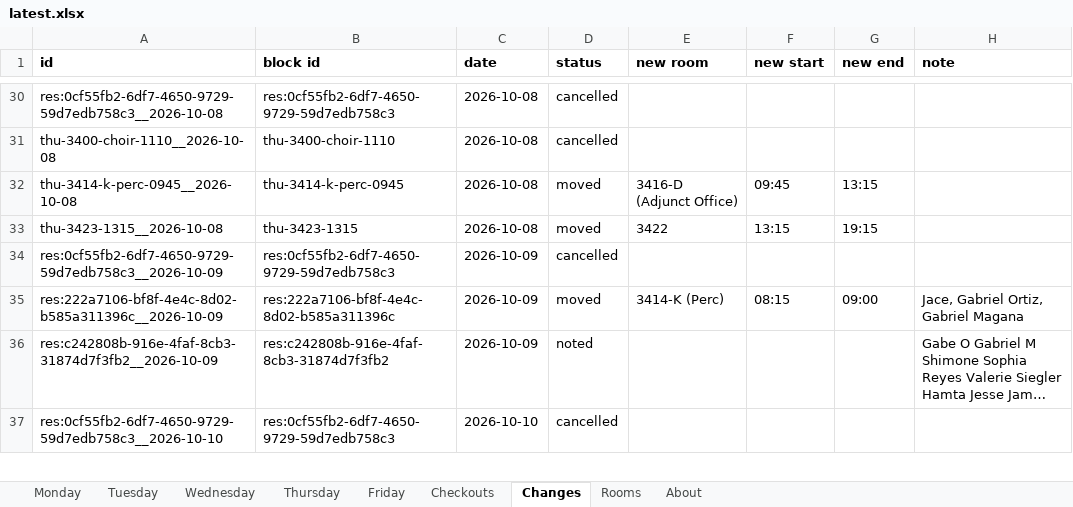
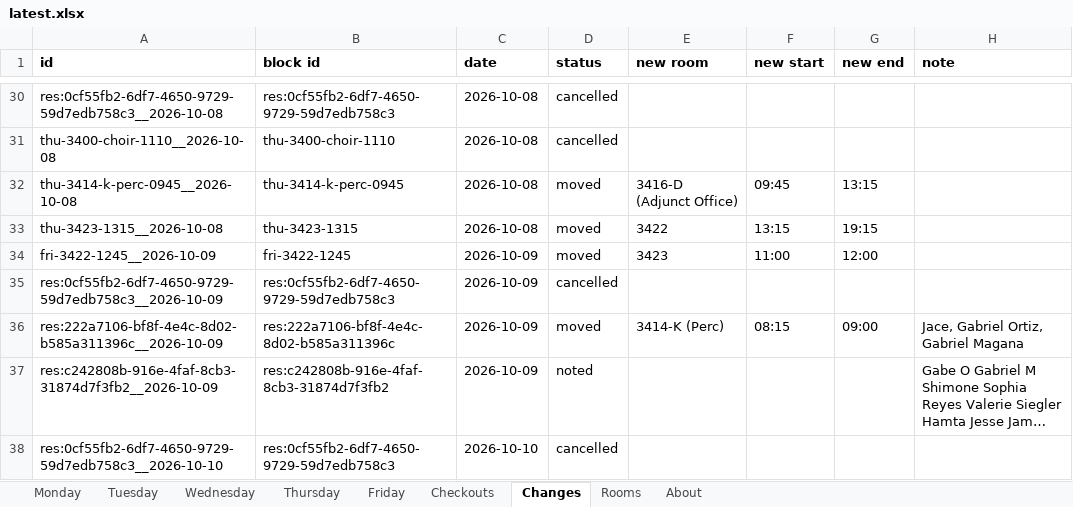
Before and after one commit to Cusco-and-Karma/LAPC-Music-Room-Checkout, an Excel workbook: backups/latest.xlsx, sheet Changes, drawn as a sheet; only a part is shown, gaps mark what is left out; long unchanged cells end in …; values as stored, in another font and other column widths than the file's, no borders; the diff names each change by its address in the sheet, - before the commit and + after, or states it on an @@ line.

```diff
--- a/backups/latest.xlsx (sheet Changes)
+++ b/backups/latest.xlsx (sheet Changes)
+row 34: fri-3422-1245__2026-10-09 | fri-3422-1245 | 2026-10-09 | moved | 3423 | 11:00 | 12:00
```
Also changed, not shown: sheet About, 2 other files.
